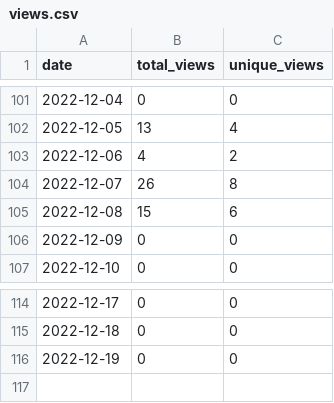
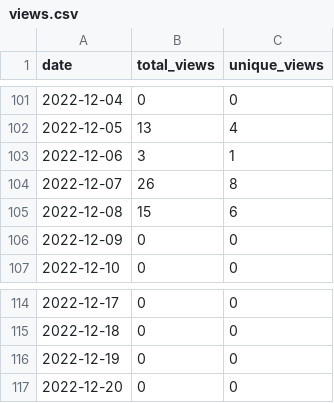
Before and after one commit to MatthewBentz/Comp2710, a CSV file: .traffic/views.csv, drawn as a sheet; only a part is shown, gaps mark what is left out.

```diff
--- a/.traffic/views.csv
+++ b/.traffic/views.csv
@@ -102,3 +102,3 @@ date,total_views,unique_views
 2022-12-05,13,4
-2022-12-06,4,2
+2022-12-06,3,1
 2022-12-07,26,8
@@ -116 +116,2 @@ date,total_views,unique_views
 2022-12-19,0,0
+2022-12-20,0,0
```
Also changed, not shown: .traffic/clones.csv, 3 other files.
